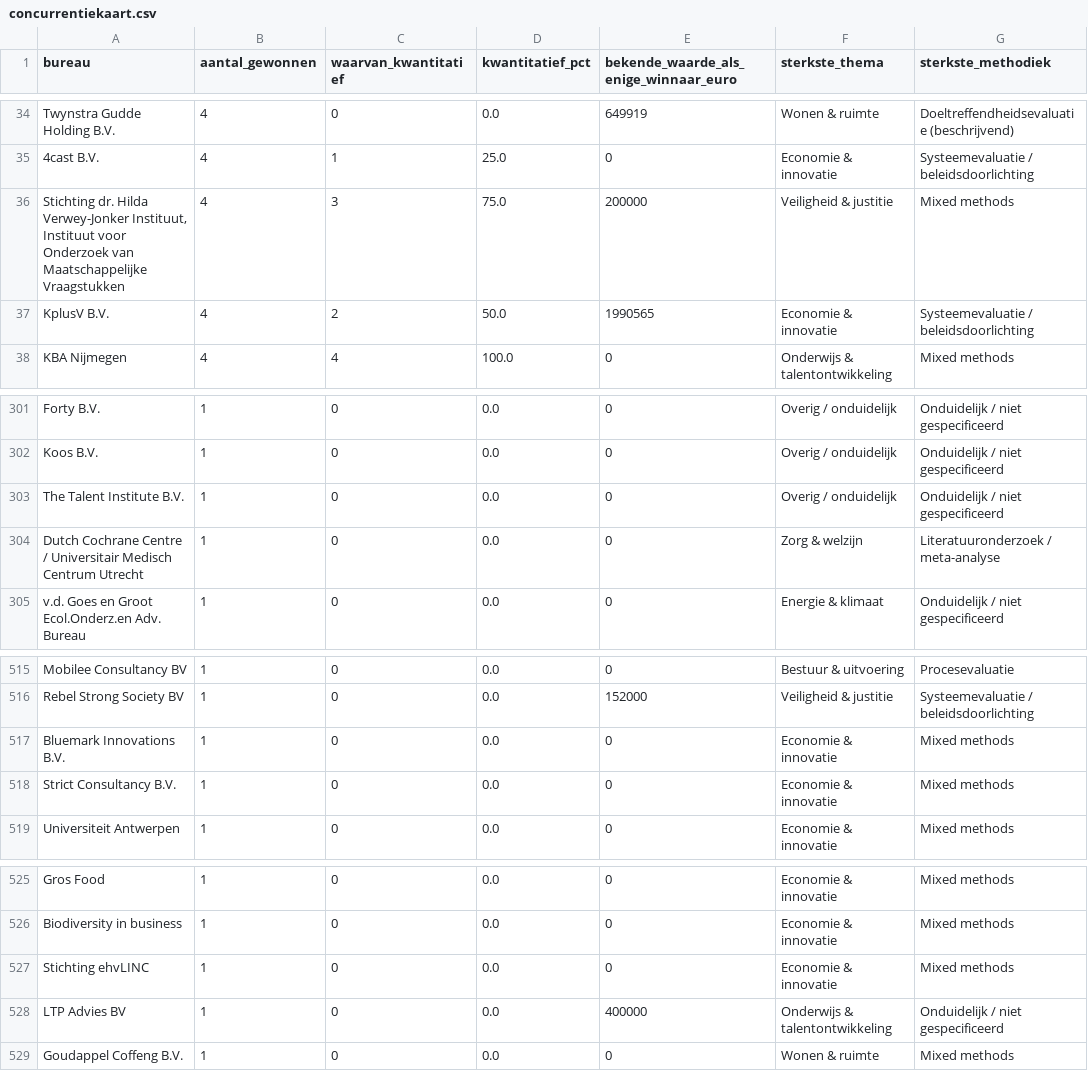
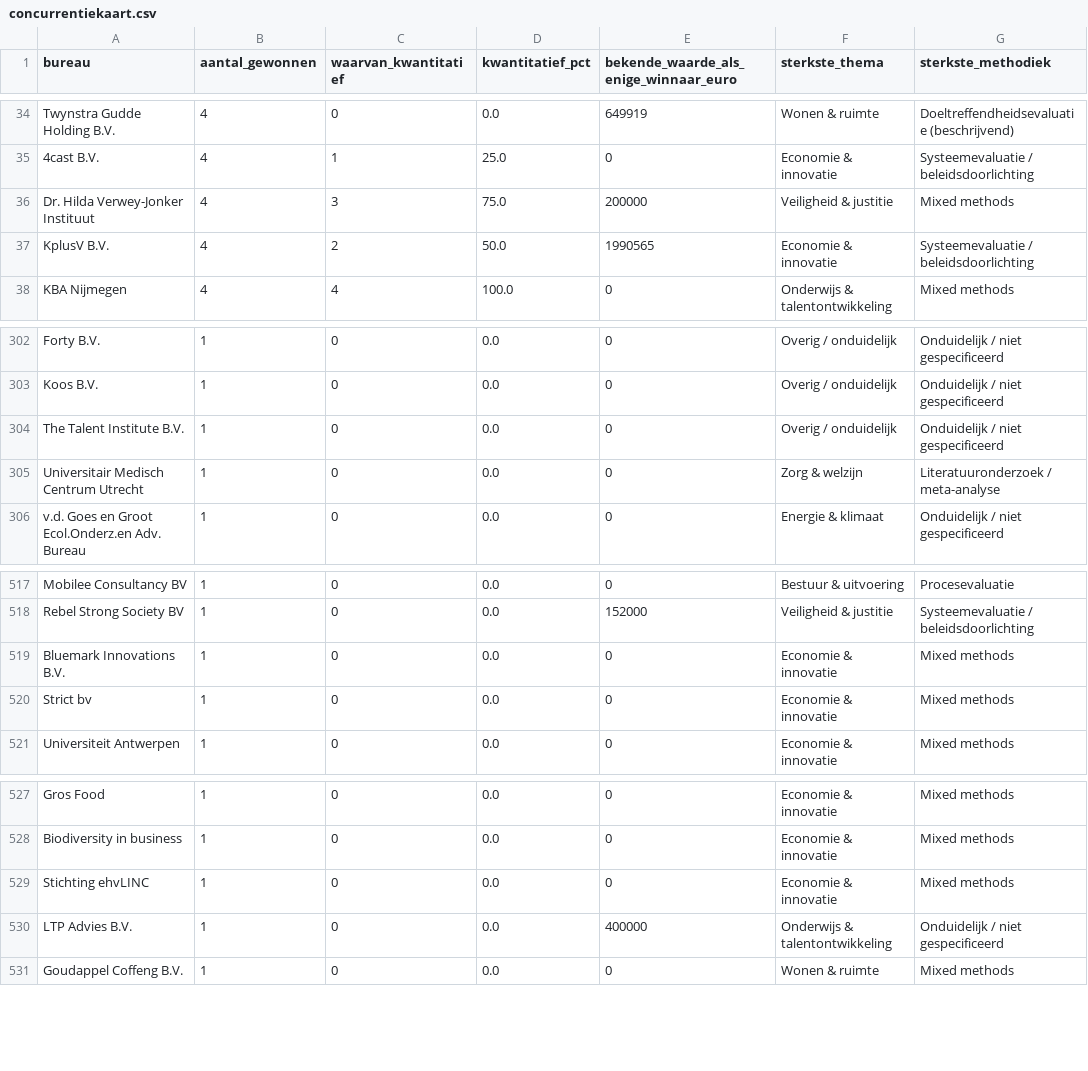
Before and after one commit to clbuvelot/marktonderzoek-dashboard, a CSV file: data/concurrentiekaart.csv, drawn as a sheet; only a part is shown, gaps mark what is left out; the diff covers the shown part only.

```diff
--- a/data/concurrentiekaart.csv
+++ b/data/concurrentiekaart.csv
@@ -35,3 +35,3 @@ Twynstra Gudde Holding B.V.,4,0,0.0,649919,Wonen & ruimte,Doeltreffendheidsevalu
 4cast B.V.,4,1,25.0,0,Economie & innovatie,Systeemevaluatie / beleidsdoorlichting
-"Stichting dr. Hilda Verwey-Jonker Instituut, Instituut voor Onderzoek van Maatschappelijke Vraagstukken",4,3,75.0,200000,Veiligheid & justitie,Mixed methods
+Dr. Hilda Verwey-Jonker Instituut,4,3,75.0,200000,Veiligheid & justitie,Mixed methods
 KplusV B.V.,4,2,50.0,1990565,Economie & innovatie,Systeemevaluatie / beleidsdoorlichting
@@ -303,3 +304,3 @@ Koos B.V.,1,0,0.0,0,Overig / onduidelijk,Onduidelijk / niet gespecificeerd
 The Talent Institute B.V.,1,0,0.0,0,Overig / onduidelijk,Onduidelijk / niet gespecificeerd
-Dutch Cochrane Centre / Universitair Medisch Centrum Utrecht,1,0,0.0,0,Zorg & welzijn,Literatuuronderzoek / meta-analyse
+Universitair Medisch Centrum Utrecht,1,0,0.0,0,Zorg & welzijn,Literatuuronderzoek / meta-analyse
 v.d. Goes en Groot Ecol.Onderz.en Adv. Bureau,1,0,0.0,0,Energie & klimaat,Onduidelijk / niet gespecificeerd
@@ -517,3 +519,3 @@ Rebel Strong Society BV,1,0,0.0,152000,Veiligheid & justitie,Systeemevaluatie /
 Bluemark Innovations B.V.,1,0,0.0,0,Economie & innovatie,Mixed methods
-Strict Consultancy B.V.,1,0,0.0,0,Economie & innovatie,Mixed methods
+Strict bv,1,0,0.0,0,Economie & innovatie,Mixed methods
 Universiteit Antwerpen,1,0,0.0,0,Economie & innovatie,Mixed methods
@@ -527,3 +529,3 @@ Biodiversity in business,1,0,0.0,0,Economie & innovatie,Mixed methods
 Stichting ehvLINC,1,0,0.0,0,Economie & innovatie,Mixed methods
-LTP Advies BV,1,0,0.0,400000,Onderwijs & talentontwikkeling,Onduidelijk / niet gespecificeerd
+LTP Advies B.V.,1,0,0.0,400000,Onderwijs & talentontwikkeling,Onduidelijk / niet gespecificeerd
 Goudappel Coffeng B.V.,1,0,0.0,0,Wonen & ruimte,Mixed methods
```
Also changed, not shown: 10 added rows, 6 removed rows and 1 edited cell elsewhere in this file, data/geclassificeerd_met_winnaar.csv, 5 other files.
